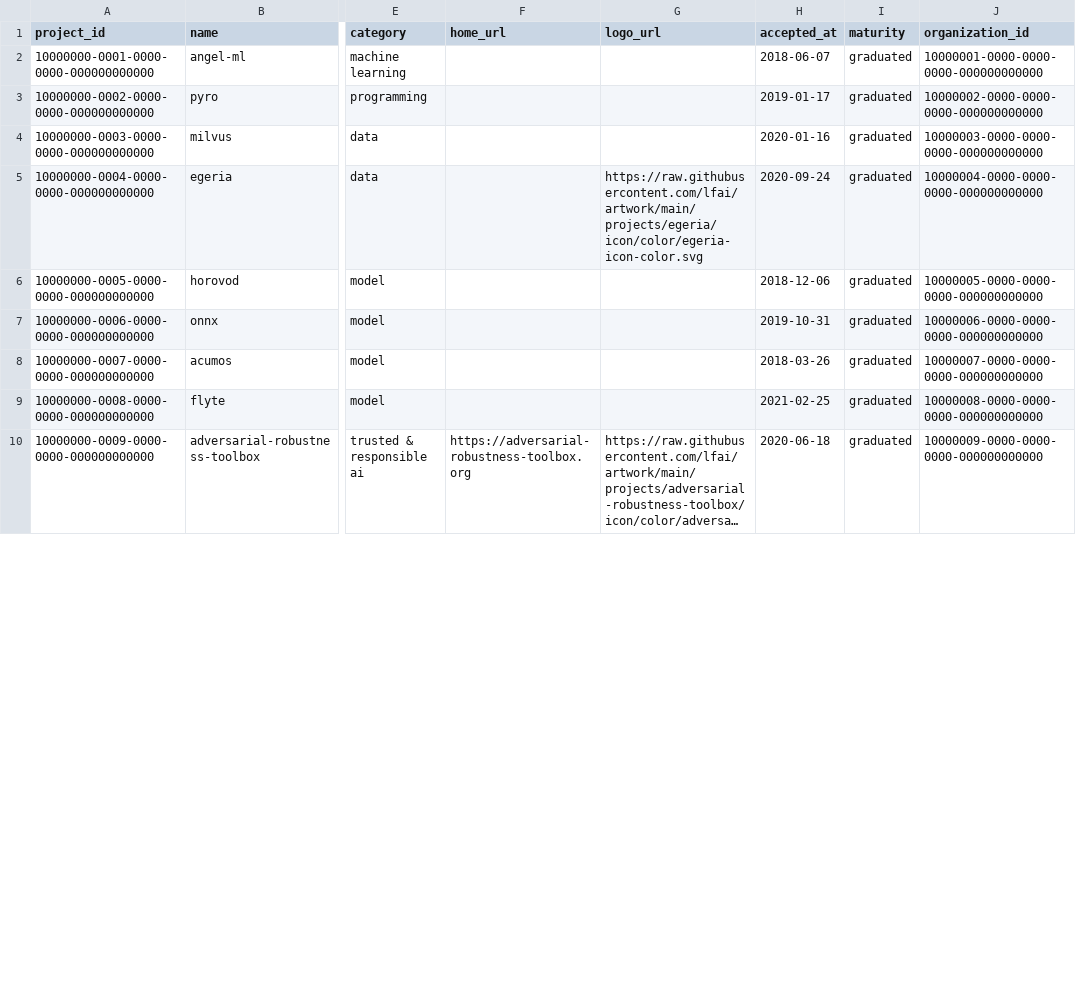
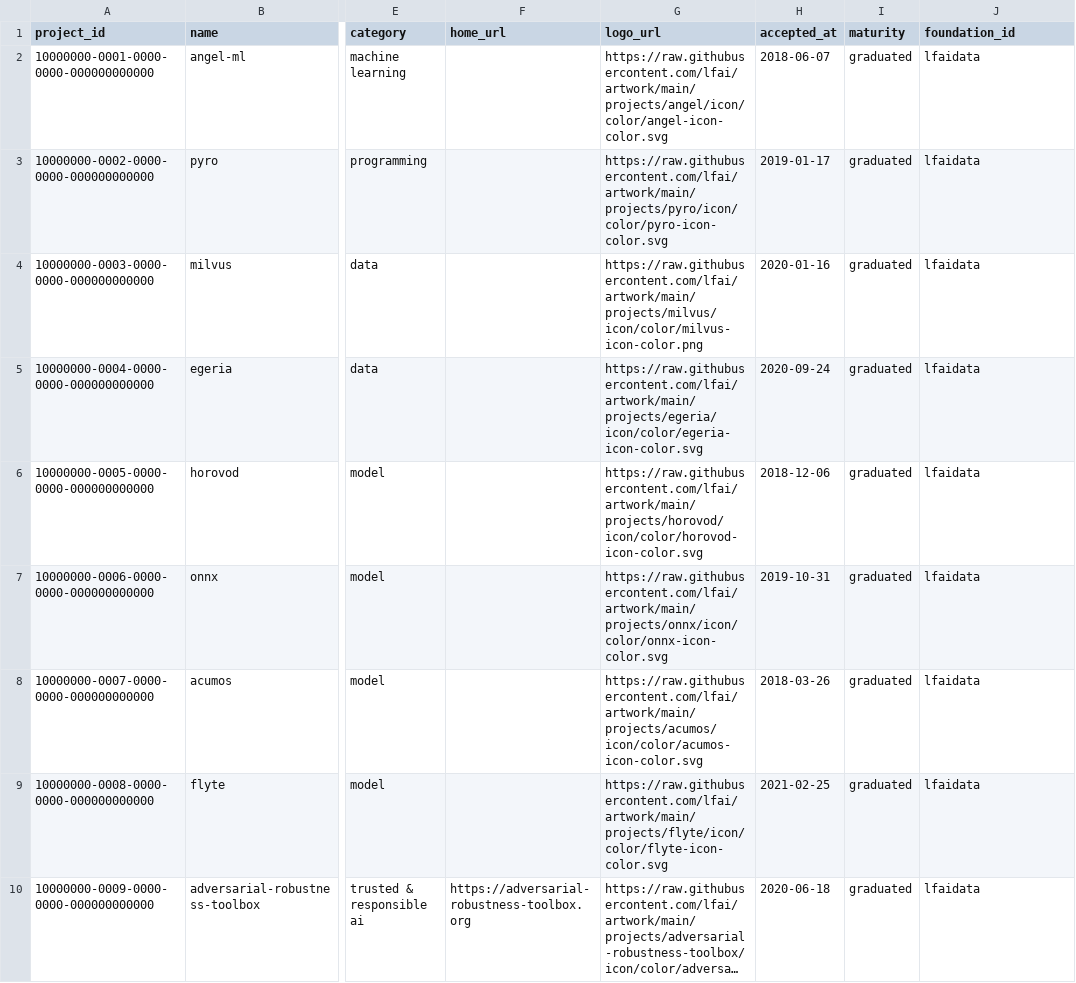
Before and after one commit to cncf/clomonitor, a CSV file: database/data/lfaidata/projects.csv, drawn as a sheet; only a part is shown, gaps mark what is left out; long unchanged cells end in …; the diff covers the shown part only; the diff names each change by its address in the sheet, - before the commit and + after, or states it on an @@ line.

Commit message:
Remove organization concept (#535)
This is some groundwork to eventually use the landscape YAML file as
data source.

Related to #471

Signed-off-by: Sergio Castaño Arteaga <tegioz@icloud.com>
Signed-off-by: Cintia Sanchez Garcia <cynthiasg@icloud.com>
Co-authored-by: Sergio Castaño Arteaga <tegioz@icloud.com>
Co-authored-by: Cintia Sanchez Garcia <cynthiasg@icloud.com>

```diff
--- a/database/data/lfaidata/projects.csv
+++ b/database/data/lfaidata/projects.csv
-J1: organization_id
+J1: foundation_id
-G2 (logo_url): (empty)
+G2 (logo_url): https://raw.githubusercontent.com/lfai/artwork/main/projects/angel/icon/color/angel-icon-color.svg
-J2 (foundation_id): 10000001-0000-0000-0000-000000000000
+J2 (foundation_id): lfaidata
-G3 (logo_url): (empty)
+G3 (logo_url): https://raw.githubusercontent.com/lfai/artwork/main/projects/pyro/icon/color/pyro-icon-color.svg
-J3 (foundation_id): 10000002-0000-0000-0000-000000000000
+J3 (foundation_id): lfaidata
-G4 (logo_url): (empty)
+G4 (logo_url): https://raw.githubusercontent.com/lfai/artwork/main/projects/milvus/icon/color/milvus-icon-color.png
-J4 (foundation_id): 10000003-0000-0000-0000-000000000000
+J4 (foundation_id): lfaidata
-J5 (foundation_id): 10000004-0000-0000-0000-000000000000
+J5 (foundation_id): lfaidata
-G6 (logo_url): (empty)
+G6 (logo_url): https://raw.githubusercontent.com/lfai/artwork/main/projects/horovod/icon/color/horovod-icon-color.svg
-J6 (foundation_id): 10000005-0000-0000-0000-000000000000
+J6 (foundation_id): lfaidata
-G7 (logo_url): (empty)
+G7 (logo_url): https://raw.githubusercontent.com/lfai/artwork/main/projects/onnx/icon/color/onnx-icon-color.svg
-J7 (foundation_id): 10000006-0000-0000-0000-000000000000
+J7 (foundation_id): lfaidata
-G8 (logo_url): (empty)
+G8 (logo_url): https://raw.githubusercontent.com/lfai/artwork/main/projects/acumos/icon/color/acumos-icon-color.svg
-J8 (foundation_id): 10000007-0000-0000-0000-000000000000
+J8 (foundation_id): lfaidata
-G9 (logo_url): (empty)
+G9 (logo_url): https://raw.githubusercontent.com/lfai/artwork/main/projects/flyte/icon/color/flyte-icon-color.svg
-J9 (foundation_id): 10000008-0000-0000-0000-000000000000
+J9 (foundation_id): lfaidata
-J10 (foundation_id): 10000009-0000-0000-0000-000000000000
+J10 (foundation_id): lfaidata
```
Also changed, not shown: 55 edited cells elsewhere in this file, 39 other files.
